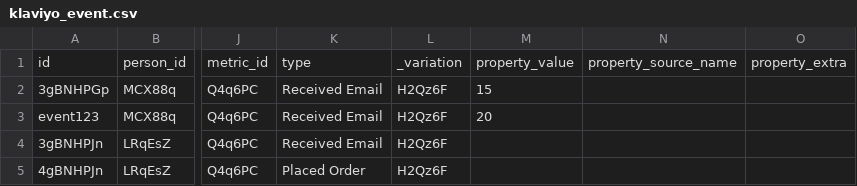
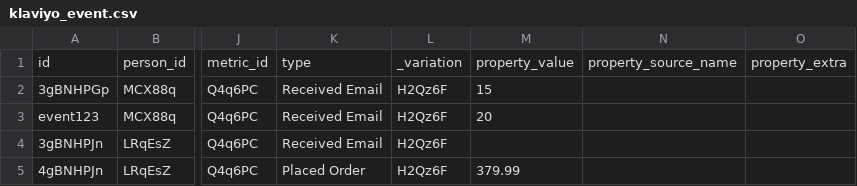
Before and after one commit to fivetran/dbt_shopify_holistic_reporting, a CSV file: integration_tests/seeds/klaviyo_event.csv, drawn as a sheet; only a part is shown, gaps mark what is left out; the diff names each change by its address in the sheet, - before the commit and + after, or states it on an @@ line.

Commit message:
Fix revenue metrics showing $0/rounded via klaviyo.safe_numeric_cast (GA-1035294) (#45)
* Fix revenue metrics showing $0/rounded via klaviyo.safe_numeric_cast (GA-1035294)

Same regex/scale bug as fivetran/dbt_klaviyo#65: fivetran_utils.try_cast's
integer-only regex nulls out decimal revenue values on Redshift/Postgres,
and its unscaled numeric cast rounds them away on Snowflake/Databricks.
Points packages.yml at the dbt_klaviyo fix branch for now; swap back to a
semver range once dbt_klaviyo 1.5.0 is released.

* Finalize v1.4.0 as a full release

* Update README dependency example to the final klaviyo 1.5.0 version range

* Update CHANGELOG.md

* Update CHANGELOG.md

* Apply suggestion from @fivetran-catfritz

```diff
--- a/integration_tests/seeds/klaviyo_event.csv
+++ b/integration_tests/seeds/klaviyo_event.csv
-M5: (empty)
+M5: 379.99
```
Also changed, not shown: 8 other files.
